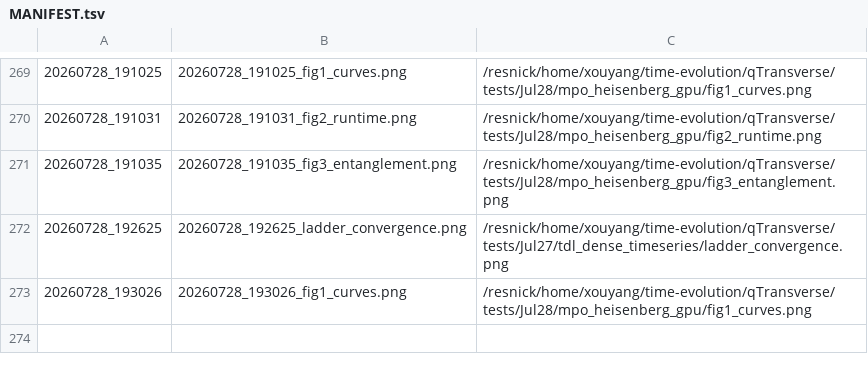
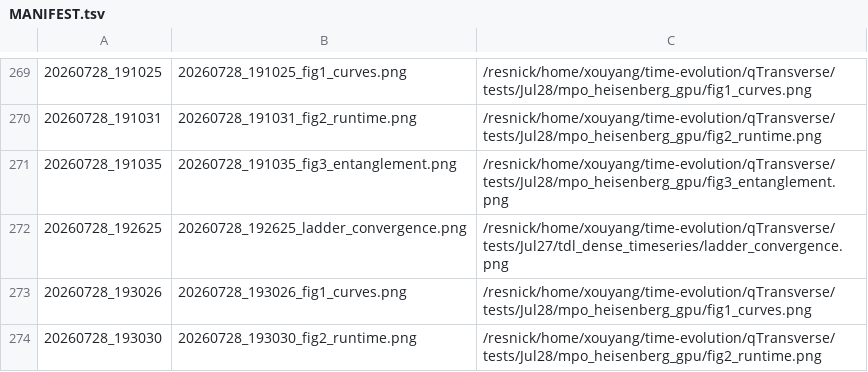
Before and after one commit to Xiaoyu-Ouyang/image-host, a TSV file: MANIFEST.tsv, drawn as a sheet; only a part is shown, gaps mark what is left out.

Commit message:
upload_fig: 20260728_193030 (1 file(s))
20260728_193030_fig2_runtime.png <- /resnick/home/xouyang/time-evolution/qTransverse/tests/Jul28/mpo_heisenberg_gpu/fig2_runtime.png

```diff
--- a/MANIFEST.tsv
+++ b/MANIFEST.tsv
@@ -273 +273,2 @@
 20260728_193026	20260728_193026_fig1_curves.png	/resnick/home/xouyang/time-evolution/qTransverse/tests/Jul28/mpo_heisenberg_gpu/fig1_curves.png
+20260728_193030	20260728_193030_fig2_runtime.png	/resnick/home/xouyang/time-evolution/qTransverse/tests/Jul28/mpo_heisenberg_gpu/fig2_runtime.png
```
Also changed, not shown: 1 other file.
